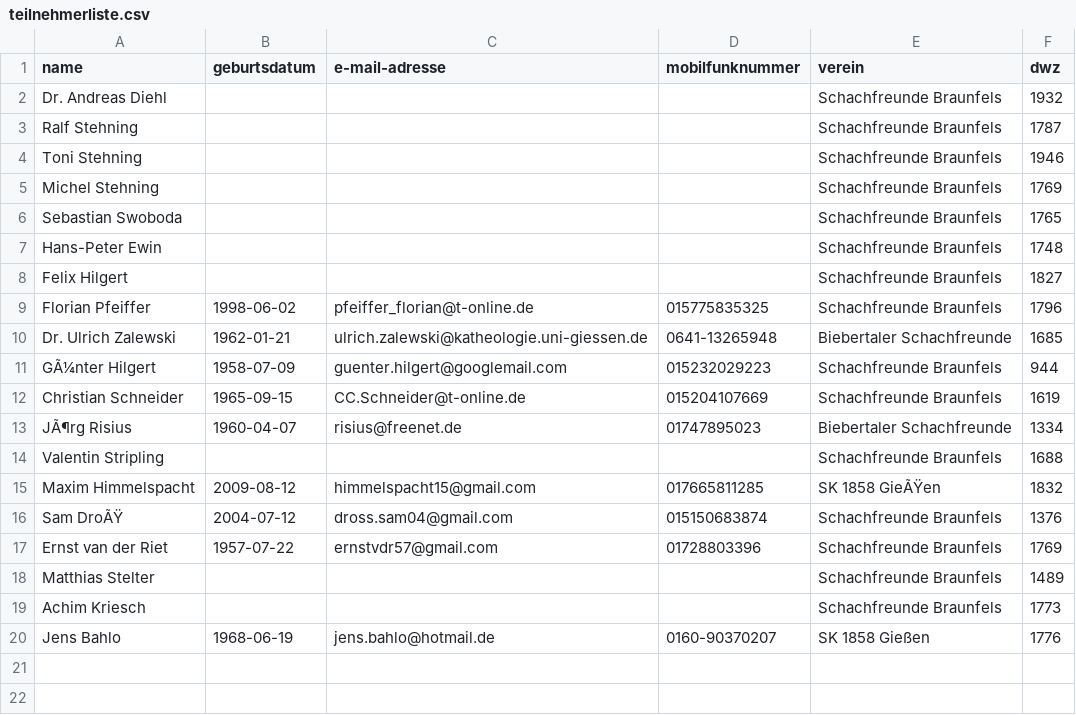
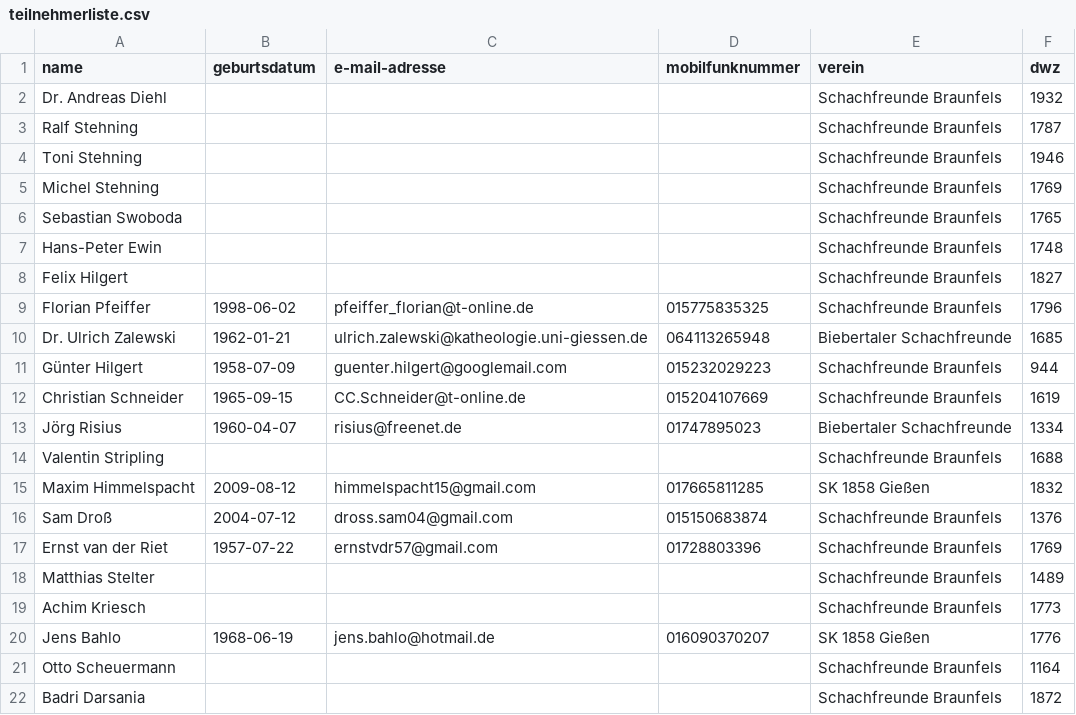
Before and after one commit to FlorianPf/sfb_webseite, a CSV file: anmeldeformular_stm/teilnehmerliste.csv, drawn as a sheet; the diff names each change by its address in the sheet, - before the commit and + after, or states it on an @@ line.

```diff
--- a/anmeldeformular_stm/teilnehmerliste.csv
+++ b/anmeldeformular_stm/teilnehmerliste.csv
-D10 (mobilfunknummer): 0641-13265948
+D10 (mobilfunknummer): 064113265948
-A11 (name): GÃ¼nter Hilgert
+A11 (name): Günter Hilgert
-A13 (name): JÃ¶rg Risius
+A13 (name): Jörg Risius
-E15 (verein): SK 1858 GieÃŸen
+E15 (verein): SK 1858 Gießen
-A16 (name): Sam DroÃŸ
+A16 (name): Sam Droß
-D20 (mobilfunknummer): 0160-90370207
+D20 (mobilfunknummer): 016090370207
+row 21: Otto Scheuermann |  |  |  | Schachfreunde Braunfels | 1164
+row 22: Badri Darsania |  |  |  | Schachfreunde Braunfels | 1872
```
Also changed, not shown: 8 other files.
